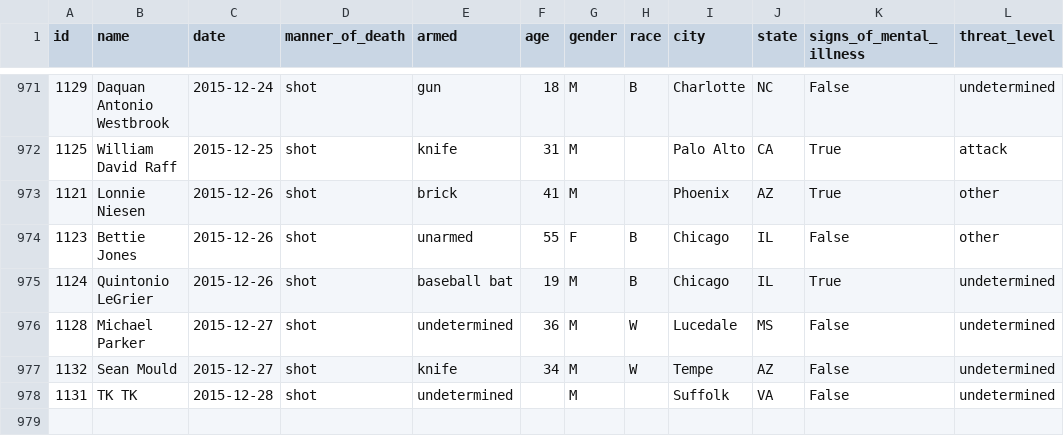
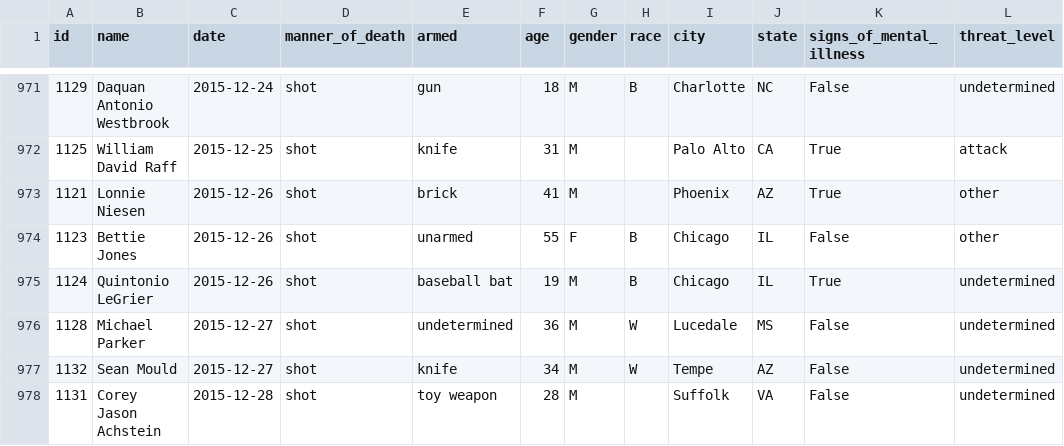
Before and after one commit to washingtonpost/data-police-shootings, a CSV file: fatal-police-shootings-data.csv, drawn as a sheet; only a part is shown, gaps mark what is left out.

Commit message:
this is an automagically generated commit.

```diff
--- a/fatal-police-shootings-data.csv
+++ b/fatal-police-shootings-data.csv
@@ -977,2 +977,2 @@ id,name,date,manner_of_death,armed,age,gender,race,city,state,signs_of_mental_il
 1132,Sean Mould,2015-12-27,shot,knife,34,M,W,Tempe,AZ,False,undetermined
-1131,TK TK,2015-12-28,shot,undetermined,,M,,Suffolk,VA,False,undetermined
+1131,Corey Jason Achstein,2015-12-28,shot,toy weapon,28,M,,Suffolk,VA,False,undetermined
```
